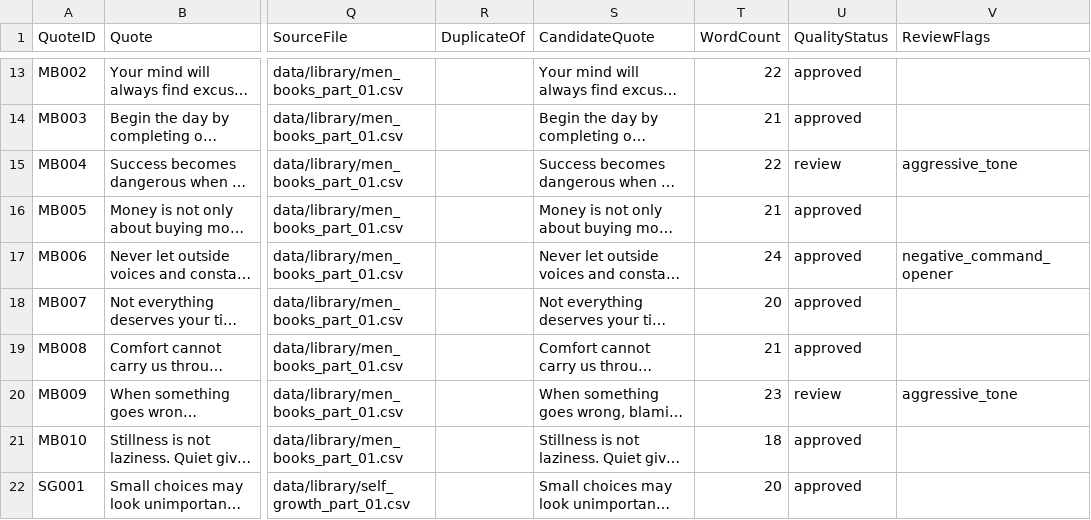
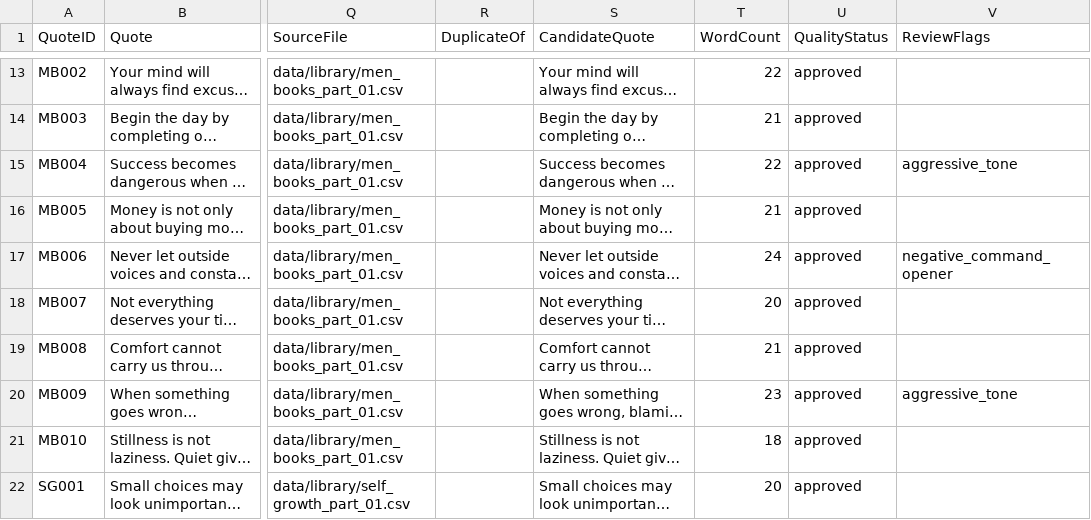
Before and after one commit to tkanchi/talksnwalks-agent, a CSV file: data/quotes_master_review.csv, drawn as a sheet; only a part is shown, gaps mark what is left out; long unchanged cells end in …; the diff covers the shown part only; the diff names each change by its address in the sheet, - before the commit and + after, or states it on an @@ line.

```diff
--- a/data/quotes_master_review.csv
+++ b/data/quotes_master_review.csv
-U15 (QualityStatus): review
+U15 (QualityStatus): approved
-U20 (QualityStatus): review
+U20 (QualityStatus): approved
```
Also changed, not shown: 7 edited cells elsewhere in this file, data/quotes_master_attention.csv, data/quotes_master_clean.csv.
